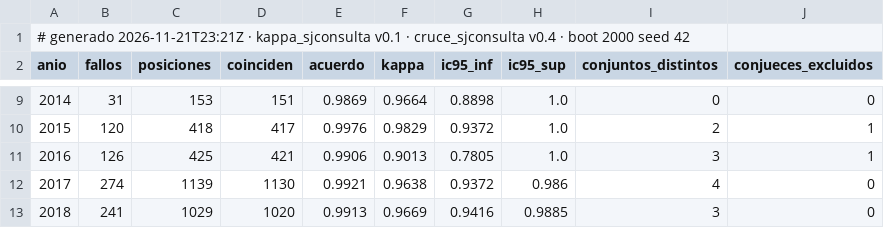
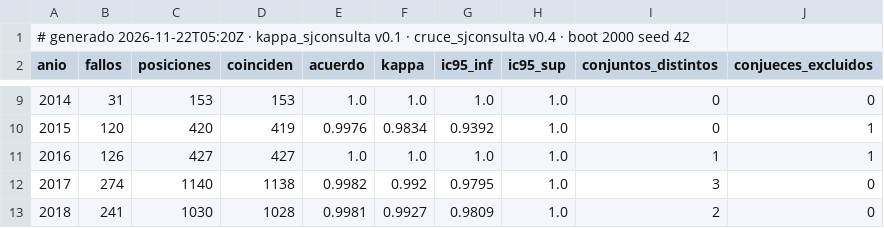
Before and after one commit to guillee1010/corpus-csjn, a CSV file: output/validacion/kappa_sjconsulta.csv, drawn as a sheet; only a part is shown, gaps mark what is left out; the diff covers the shown part only.

```diff
--- a/output/validacion/kappa_sjconsulta.csv
+++ b/output/validacion/kappa_sjconsulta.csv
@@ -1,2 +1,2 @@
-# generado 2026-11-21T23:21Z · kappa_sjconsulta v0.1 · cruce_sjconsulta v0.4 · boot 2000 seed 42
+# generado 2026-11-22T05:20Z · kappa_sjconsulta v0.1 · cruce_sjconsulta v0.4 · boot 2000 seed 42
 anio,fallos,posiciones,coinciden,acuerdo,kappa,ic95_inf,ic95_sup,conjuntos_distintos,conjueces_excluidos
@@ -9,5 +9,5 @@ anio,fallos,posiciones,coinciden,acuerdo,kappa,ic95_inf,ic95_sup,conjuntos_disti
-2014,31,153,151,0.9869,0.9664,0.8898,1.0,0,0
-2015,120,418,417,0.9976,0.9829,0.9372,1.0,2,1
-2016,126,425,421,0.9906,0.9013,0.7805,1.0,3,1
-2017,274,1139,1130,0.9921,0.9638,0.9372,0.986,4,0
-2018,241,1029,1020,0.9913,0.9669,0.9416,0.9885,3,0
+2014,31,153,153,1.0,1.0,1.0,1.0,0,0
+2015,120,420,419,0.9976,0.9834,0.9392,1.0,0,1
+2016,126,427,427,1.0,1.0,1.0,1.0,1,1
+2017,274,1140,1138,0.9982,0.992,0.9795,1.0,3,0
+2018,241,1030,1028,0.9981,0.9927,0.9809,1.0,2,0
```
Also changed, not shown: 77 edited cells elsewhere in this file, output/validacion/kappa_sjconsulta_matriz.csv, output/validacion/sjconsulta_manifest.csv, 1 other file.
